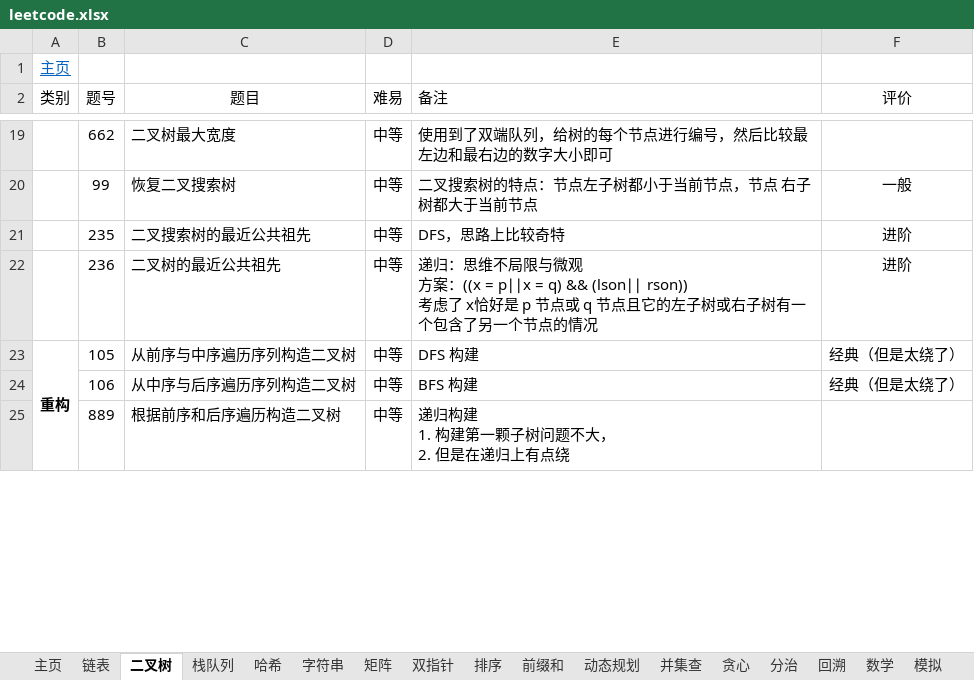
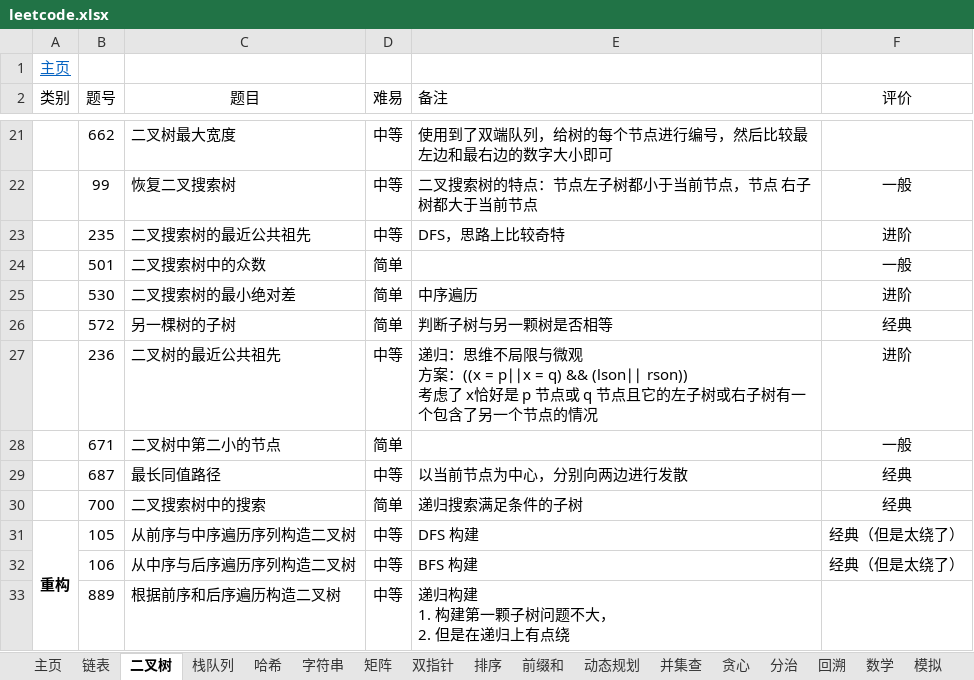
Before and after one commit to krest32/leetcode-record, an Excel workbook: leetcode/1. statistics/leetcode.xlsx, sheet 二叉树, drawn as a sheet; only a part is shown, gaps mark what is left out; values as stored, in another font and other column widths than the file's, no borders; the diff covers the shown part only; the diff names each change by its address in the sheet, - before the commit and + after, or states it on an @@ line.

```diff
--- a/leetcode/1. statistics/leetcode.xlsx (sheet 二叉树)
+++ b/leetcode/1. statistics/leetcode.xlsx (sheet 二叉树)
+row 24:  | 501 | 二叉搜索树中的众数 | 简单 |  | 一般
+row 25:  | 530 | 二叉搜索树的最小绝对差 | 简单 | 中序遍历 | 进阶
+row 26:  | 572 | 另一棵树的子树 | 简单 | 判断子树与另一颗树是否相等 | 经典
+row 28:  | 671 | 二叉树中第二小的节点 | 简单 |  | 一般
+row 29:  | 687 | 最长同值路径 | 中等 | 以当前节点为中心，分别向两边进行发散 | 经典
+row 30:  | 700 | 二叉搜索树中的搜索 | 简单 | 递归搜索满足条件的子树 | 经典
```
Also changed, not shown: 5 added rows, 11 removed rows and 2 edited cells elsewhere in this sheet, 3 other files.
